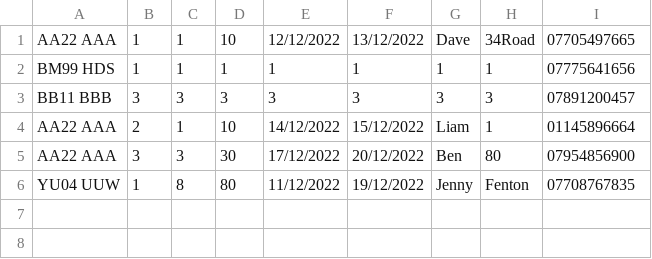
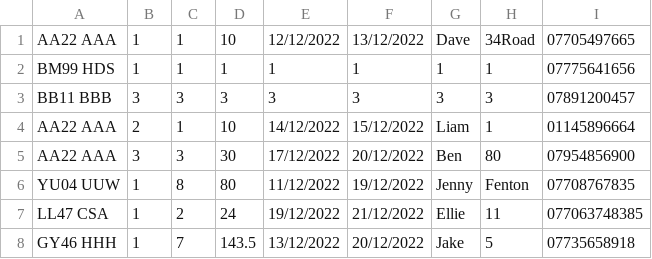
Before and after one commit to liam-mh/Vehicle-Rental-System, a CSV file: RentalHistory.csv, drawn as a sheet.

```diff
--- a/RentalHistory.csv
+++ b/RentalHistory.csv
@@ -6 +6,3 @@ AA22 AAA,3,3,30,17/12/2022,20/12/2022,Ben,80,07954856900
 YU04 UUW,1,8,80,11/12/2022,19/12/2022,Jenny,Fenton,07708767835
+LL47 CSA,1,2,24,19/12/2022,21/12/2022,Ellie,11,077063748385
+GY46 HHH,1,7,143.5,13/12/2022,20/12/2022,Jake,5,07735658918
```
Also changed, not shown: Vehicle.csv, 13 other files.
